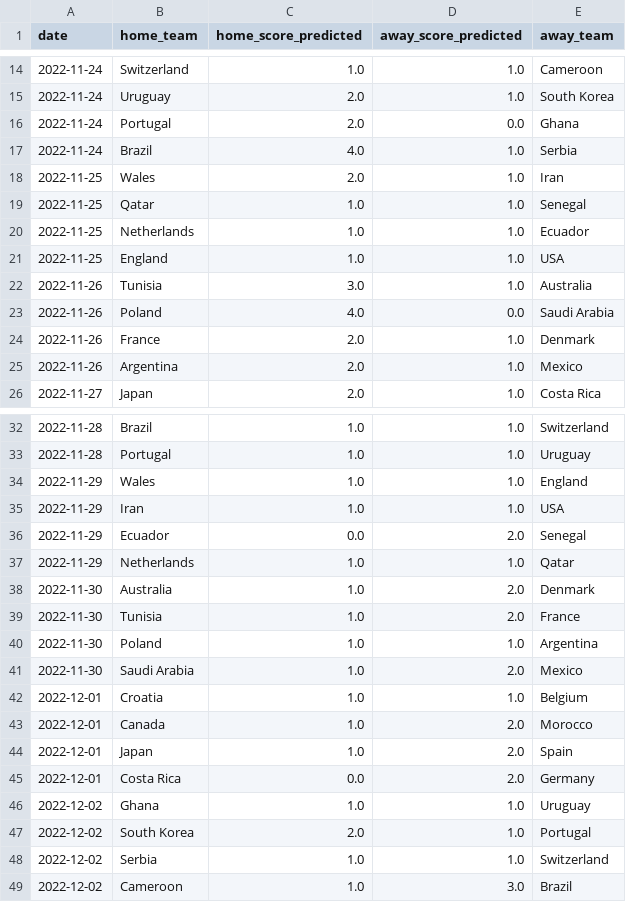
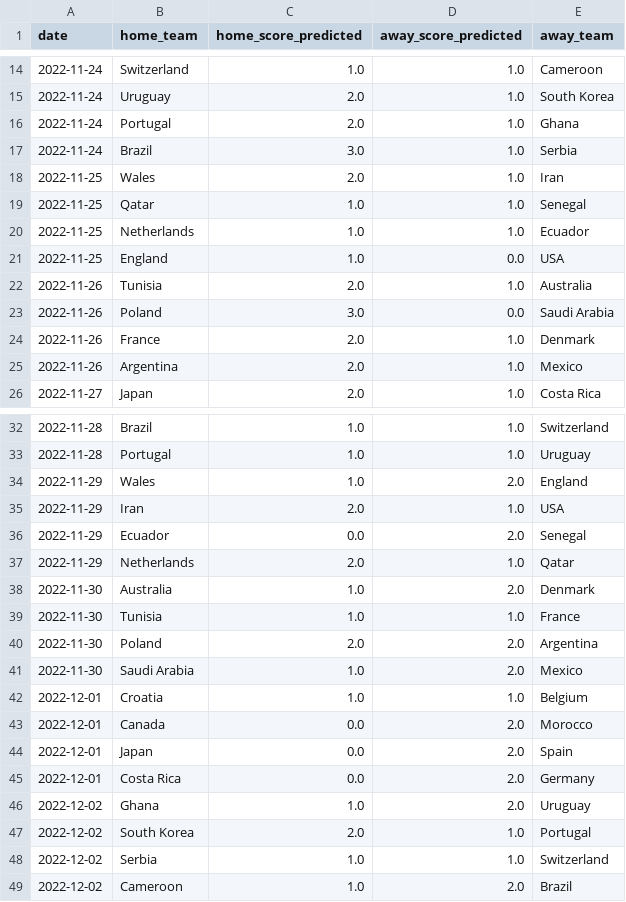
Before and after one commit to rafabandoni/world-cup-22-predict, a CSV file: matches_schedule_predicted.csv, drawn as a sheet; only a part is shown, gaps mark what is left out; the diff covers the shown part only.

```diff
--- a/matches_schedule_predicted.csv
+++ b/matches_schedule_predicted.csv
@@ -15,4 +15,4 @@ date,home_team,home_score_predicted,away_score_predicted,away_team
 2022-11-24,Uruguay,2.0,1.0,South Korea
-2022-11-24,Portugal,2.0,0.0,Ghana
-2022-11-24,Brazil,4.0,1.0,Serbia
+2022-11-24,Portugal,2.0,1.0,Ghana
+2022-11-24,Brazil,3.0,1.0,Serbia
 2022-11-25,Wales,2.0,1.0,Iran
@@ -20,5 +20,5 @@ date,home_team,home_score_predicted,away_score_predicted,away_team
 2022-11-25,Netherlands,1.0,1.0,Ecuador
-2022-11-25,England,1.0,1.0,USA
-2022-11-26,Tunisia,3.0,1.0,Australia
-2022-11-26,Poland,4.0,0.0,Saudi Arabia
+2022-11-25,England,1.0,0.0,USA
+2022-11-26,Tunisia,2.0,1.0,Australia
+2022-11-26,Poland,3.0,0.0,Saudi Arabia
 2022-11-26,France,2.0,1.0,Denmark
@@ -33,17 +33,17 @@ date,home_team,home_score_predicted,away_score_predicted,away_team
 2022-11-28,Portugal,1.0,1.0,Uruguay
-2022-11-29,Wales,1.0,1.0,England
-2022-11-29,Iran,1.0,1.0,USA
+2022-11-29,Wales,1.0,2.0,England
+2022-11-29,Iran,2.0,1.0,USA
 2022-11-29,Ecuador,0.0,2.0,Senegal
-2022-11-29,Netherlands,1.0,1.0,Qatar
+2022-11-29,Netherlands,2.0,1.0,Qatar
 2022-11-30,Australia,1.0,2.0,Denmark
-2022-11-30,Tunisia,1.0,2.0,France
-2022-11-30,Poland,1.0,1.0,Argentina
+2022-11-30,Tunisia,1.0,1.0,France
+2022-11-30,Poland,2.0,2.0,Argentina
 2022-11-30,Saudi Arabia,1.0,2.0,Mexico
 2022-12-01,Croatia,1.0,1.0,Belgium
-2022-12-01,Canada,1.0,2.0,Morocco
-2022-12-01,Japan,1.0,2.0,Spain
+2022-12-01,Canada,0.0,2.0,Morocco
+2022-12-01,Japan,0.0,2.0,Spain
 2022-12-01,Costa Rica,0.0,2.0,Germany
-2022-12-02,Ghana,1.0,1.0,Uruguay
+2022-12-02,Ghana,1.0,2.0,Uruguay
 2022-12-02,South Korea,2.0,1.0,Portugal
 2022-12-02,Serbia,1.0,1.0,Switzerland
-2022-12-02,Cameroon,1.0,3.0,Brazil
+2022-12-02,Cameroon,1.0,2.0,Brazil
```
Also changed, not shown: 3 edited cells elsewhere in this file, phase_of_16_predictions.csv, phase_of_8_predicts.csv, 1 other file.
